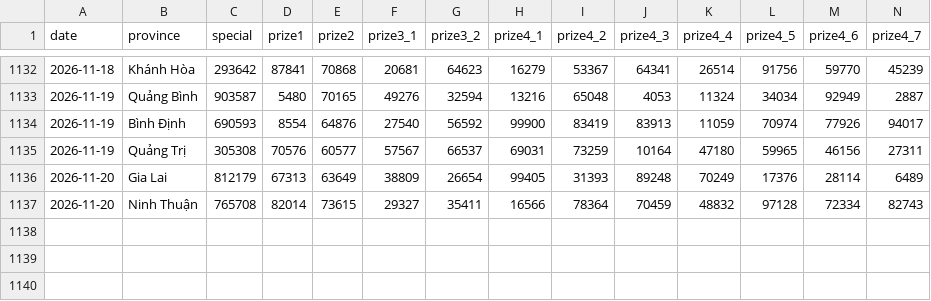
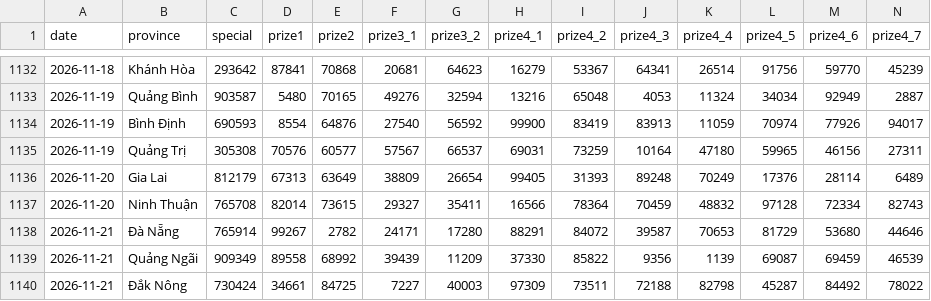
Before and after one commit to aloha123890/vietnam-lottery, a CSV file: data/xsmt.csv, drawn as a sheet; only a part is shown, gaps mark what is left out; rows hold the shown columns only; the diff names each change by its address in the sheet, - before the commit and + after, or states it on an @@ line.

```diff
--- a/data/xsmt.csv
+++ b/data/xsmt.csv
+row 1138: 2026-11-21 | Đà Nẵng | 765914 | 99267 | 2782 | 24171 | 17280 | 88291 | 84072 | 39587 | 70653 | 81729 | 53680 | 44646
+row 1139: 2026-11-21 | Quảng Ngãi | 909349 | 89558 | 68992 | 39439 | 11209 | 37330 | 85822 | 9356 | 1139 | 69087 | 69459 | 46539
+row 1140: 2026-11-21 | Đắk Nông | 730424 | 34661 | 84725 | 7227 | 40003 | 97309 | 73511 | 72188 | 82798 | 45287 | 84492 | 78022
```
Also changed, not shown: data/xsmt-2-digits.csv, data/xsmt-sparse.csv, 8 other files.
